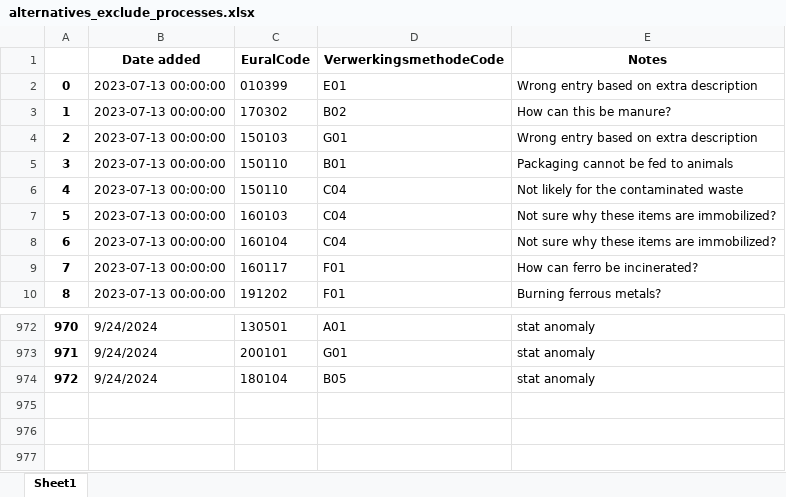
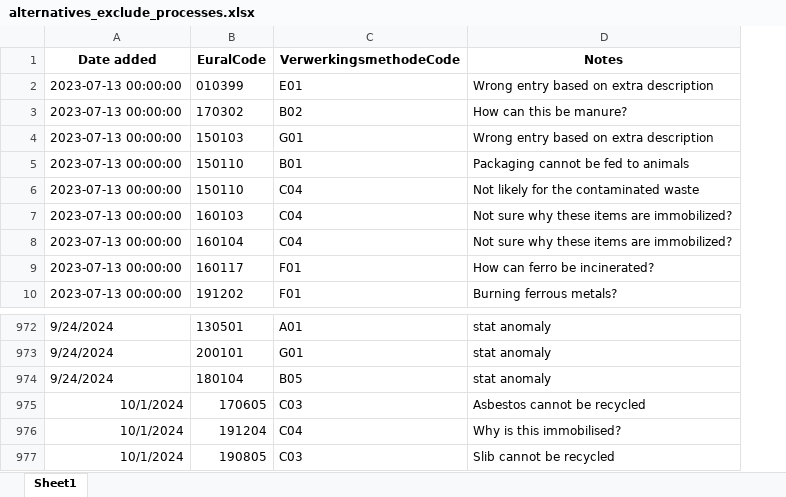
Before and after one commit to geoFluxus/ICER, an Excel workbook: data/geoFluxus/alternatives_exclude_processes.xlsx, sheet Sheet1, drawn as a sheet; only a part is shown, gaps mark what is left out; values as stored, in another font and other column widths than the file's, no borders; removed rows and columns are numbered as before the commit, all else as after; the diff names each change by its address in the sheet, - before the commit and + after, or states it on an @@ line.

Commit message:
Added 3 exceptions, added image generation, updated removal of processes and removed a print statement

```diff
--- a/data/geoFluxus/alternatives_exclude_processes.xlsx (sheet Sheet1)
+++ b/data/geoFluxus/alternatives_exclude_processes.xlsx (sheet Sheet1)
-column A, rows 2-10: 0 | 1 | 2 | 3 | 4 | 5 | 6 | 7 | 8; rows 972-974: 970 | 971 | 972
+row 975: 10/1/2024 | 170605 | C03 | Asbestos cannot be recycled
+row 976: 10/1/2024 | 191204 | C04 | Why is this immobilised?
+row 977: 10/1/2024 | 190805 | C03 | Slib cannot be recycled
```
Also changed, not shown: 2 other files.
